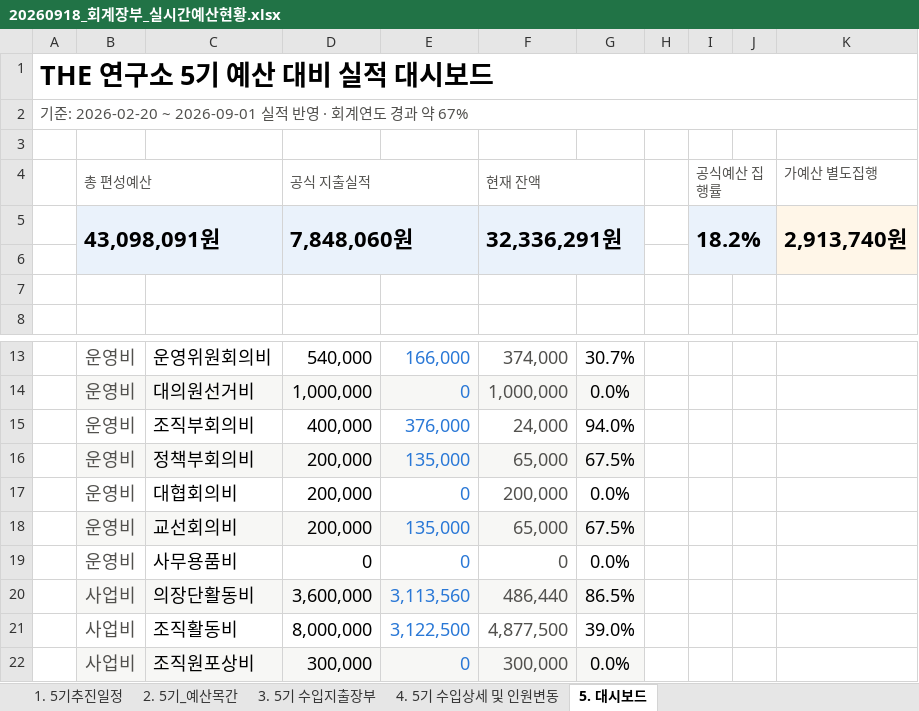
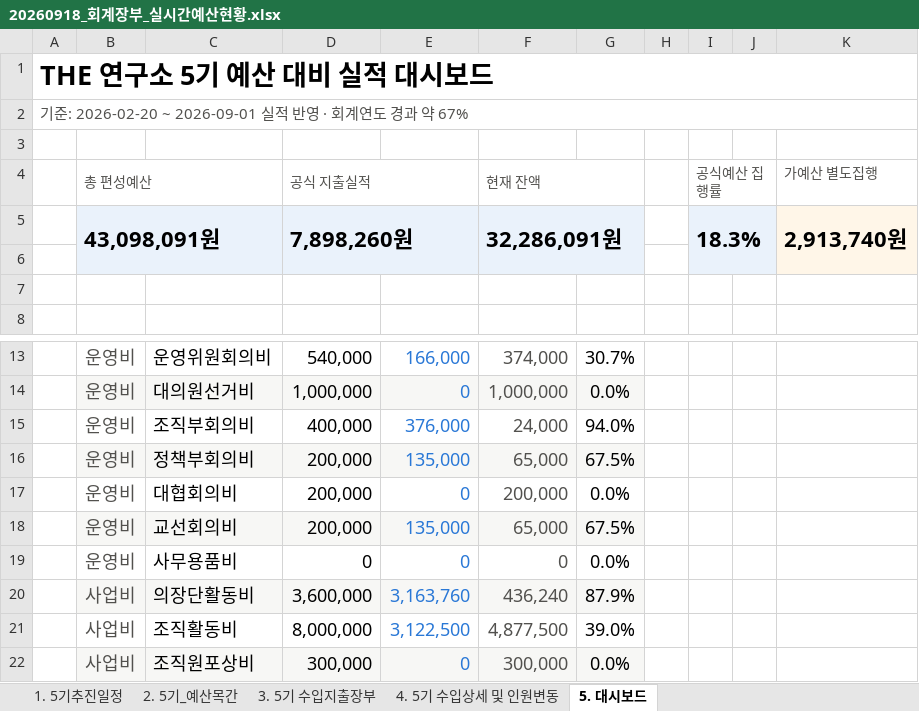
Before and after one commit to 5418018/the-lab-budget, an Excel workbook: 20260918_회계장부_실시간예산현황.xlsx, sheet 5. 대시보드, drawn as a sheet; only a part is shown, gaps mark what is left out; values as stored, in another font and other column widths than the file's, no borders; conditional formats not drawn; the diff names each change by its address in the sheet, - before the commit and + after, or states it on an @@ line.

```diff
--- a/20260918_회계장부_실시간예산현황.xlsx (sheet 5. 대시보드)
+++ b/20260918_회계장부_실시간예산현황.xlsx (sheet 5. 대시보드)
-D5 (공식 지출실적): 7,848,060원
+D5 (공식 지출실적): 7,898,260원
-F5 (현재 잔액): 32,336,291원
+F5 (현재 잔액): 32,286,091원
-I5 (공식예산 집행률): 18.2%
+I5 (공식예산 집행률): 18.3%
-E20: 3,113,560
+E20: 3,163,760
-F20 (현재 잔액): 486,440
+F20 (현재 잔액): 436,240
-G20: 86.5%
+G20: 87.9%
```
Also changed, not shown: sheet 3. 5기 수입지출장부, sheet 1. 5기추진일정, formulas that keep their value.
